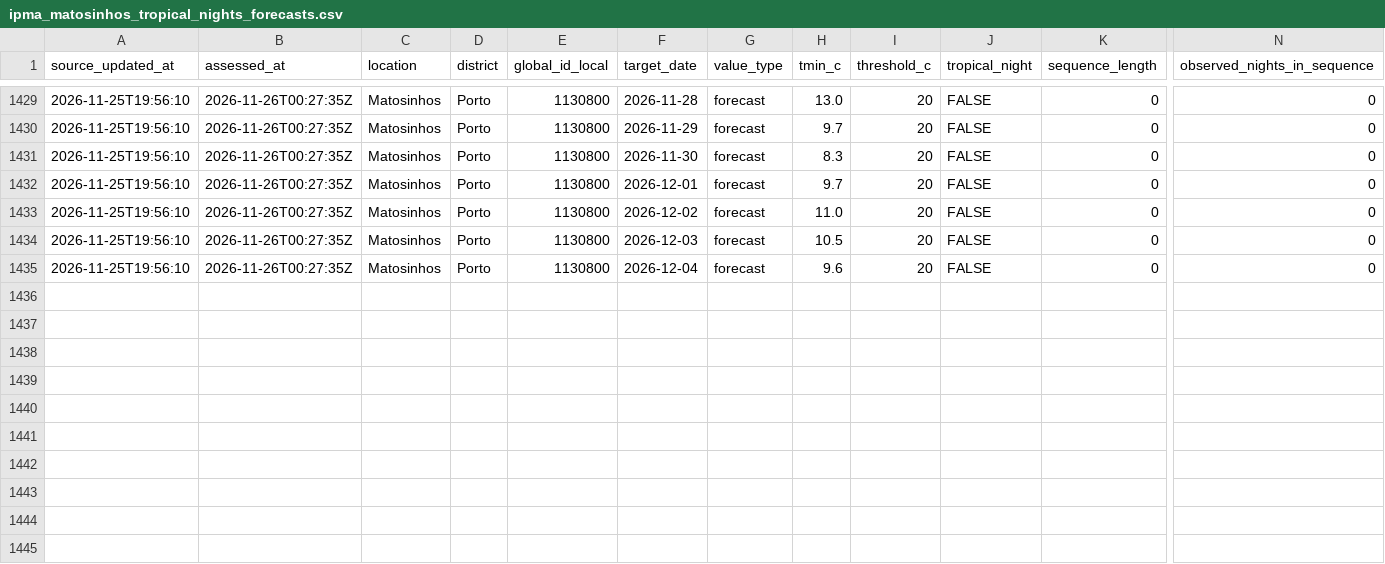
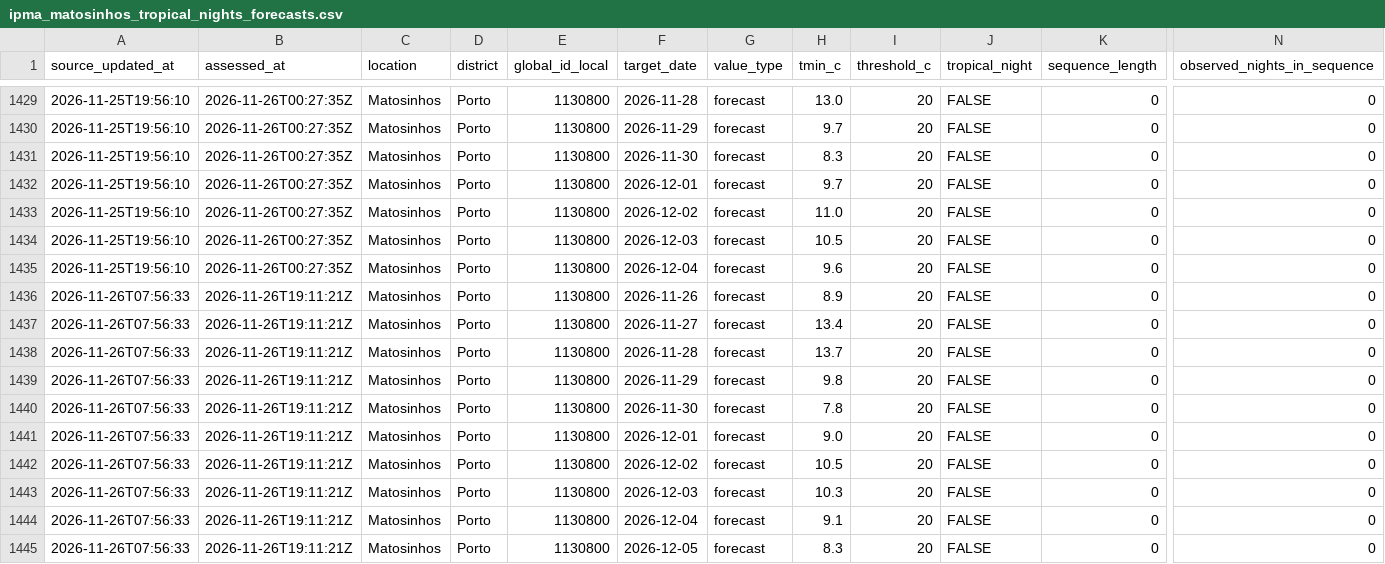
Before and after one commit to DBLQA90/qualar_matosinhos, a CSV file: data/ipma_matosinhos_tropical_nights_forecasts.csv, drawn as a sheet; only a part is shown, gaps mark what is left out; rows hold the shown columns only; the diff names each change by its address in the sheet, - before the commit and + after, or states it on an @@ line.

```diff
--- a/data/ipma_matosinhos_tropical_nights_forecasts.csv
+++ b/data/ipma_matosinhos_tropical_nights_forecasts.csv
+row 1436: 2026-11-26T07:56:33 | 2026-11-26T19:11:21Z | Matosinhos | Porto | 1130800 | 2026-11-26 | forecast | 8.9 | 20 | FALSE | 0 | 0
+row 1437: 2026-11-26T07:56:33 | 2026-11-26T19:11:21Z | Matosinhos | Porto | 1130800 | 2026-11-27 | forecast | 13.4 | 20 | FALSE | 0 | 0
+row 1438: 2026-11-26T07:56:33 | 2026-11-26T19:11:21Z | Matosinhos | Porto | 1130800 | 2026-11-28 | forecast | 13.7 | 20 | FALSE | 0 | 0
+row 1439: 2026-11-26T07:56:33 | 2026-11-26T19:11:21Z | Matosinhos | Porto | 1130800 | 2026-11-29 | forecast | 9.8 | 20 | FALSE | 0 | 0
+row 1440: 2026-11-26T07:56:33 | 2026-11-26T19:11:21Z | Matosinhos | Porto | 1130800 | 2026-11-30 | forecast | 7.8 | 20 | FALSE | 0 | 0
+row 1441: 2026-11-26T07:56:33 | 2026-11-26T19:11:21Z | Matosinhos | Porto | 1130800 | 2026-12-01 | forecast | 9.0 | 20 | FALSE | 0 | 0
+row 1442: 2026-11-26T07:56:33 | 2026-11-26T19:11:21Z | Matosinhos | Porto | 1130800 | 2026-12-02 | forecast | 10.5 | 20 | FALSE | 0 | 0
+row 1443: 2026-11-26T07:56:33 | 2026-11-26T19:11:21Z | Matosinhos | Porto | 1130800 | 2026-12-03 | forecast | 10.3 | 20 | FALSE | 0 | 0
+row 1444: 2026-11-26T07:56:33 | 2026-11-26T19:11:21Z | Matosinhos | Porto | 1130800 | 2026-12-04 | forecast | 9.1 | 20 | FALSE | 0 | 0
+row 1445: 2026-11-26T07:56:33 | 2026-11-26T19:11:21Z | Matosinhos | Porto | 1130800 | 2026-12-05 | forecast | 8.3 | 20 | FALSE | 0 | 0
```
Also changed, not shown: data/ipma_matosinhos_forecast_errors.csv, data/ipma_matosinhos_forecast_latest.csv, 32 other files.
